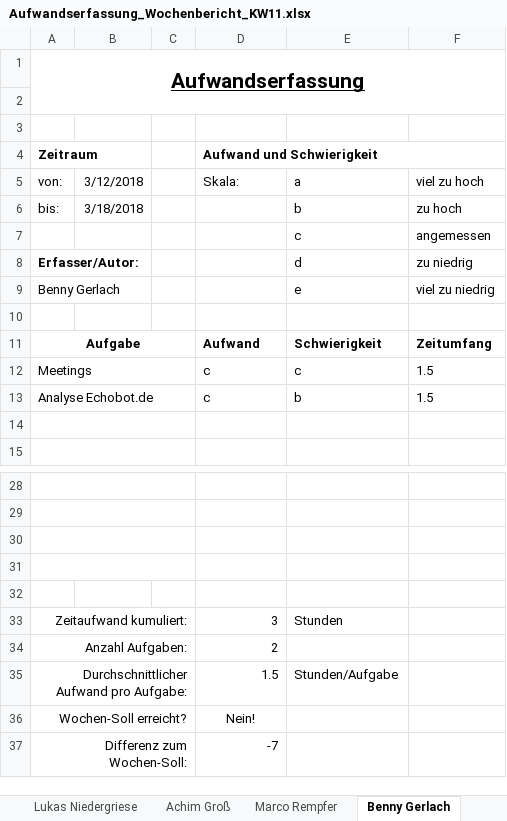
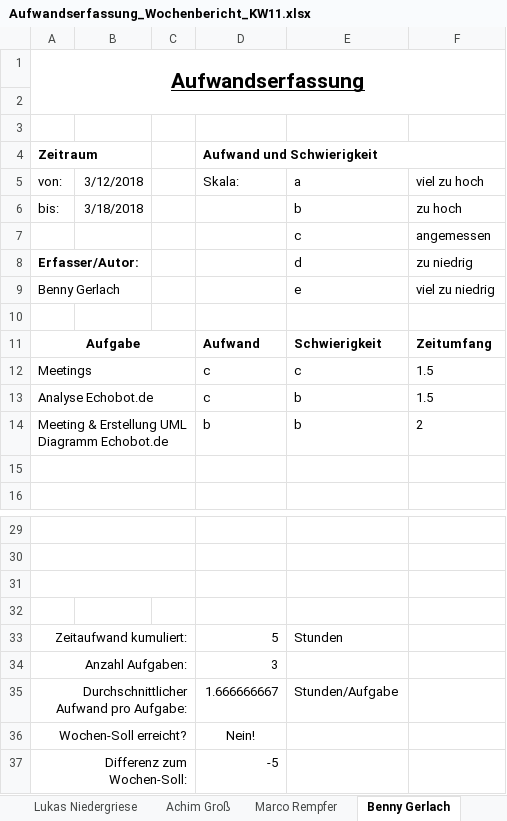
Before and after one commit to InvisibleUSA/METLAB_News, an Excel workbook: Organisation/Aufwandserfassung/Aufwandserfassung_Wochenbericht_KW11.xlsx, sheet Benny Gerlach, drawn as a sheet; only a part is shown, gaps mark what is left out; values as stored, in another font and other column widths than the file's, no borders; conditional formats not drawn; removed rows and columns are numbered as before the commit, all else as after; the diff names each change by its address in the sheet, - before the commit and + after, or states it on an @@ line.

Commit message:
Added Meeting

```diff
--- a/Organisation/Aufwandserfassung/Aufwandserfassung_Wochenbericht_KW11.xlsx (sheet Benny Gerlach)
+++ b/Organisation/Aufwandserfassung/Aufwandserfassung_Wochenbericht_KW11.xlsx (sheet Benny Gerlach)
+row 14: Meeting & Erstellung UML Diagramm Echobot.de |  |  | b | b | 2
-A31:C31 merged
-row 32: (empty)
-D33 (Aufwand und Schwierigkeit): 3
+D33 (Aufwand und Schwierigkeit): 5
-D34 (Aufwand und Schwierigkeit): 2
+D34 (Aufwand und Schwierigkeit): 3
-D35 (Aufwand und Schwierigkeit): 1.5
+D35 (Aufwand und Schwierigkeit): 1.666666667
-D37 (Aufwand und Schwierigkeit): -7
+D37 (Aufwand und Schwierigkeit): -5
```
Also changed, not shown: sheet Gesamt.
